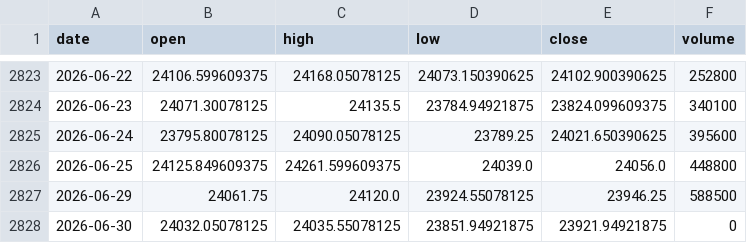
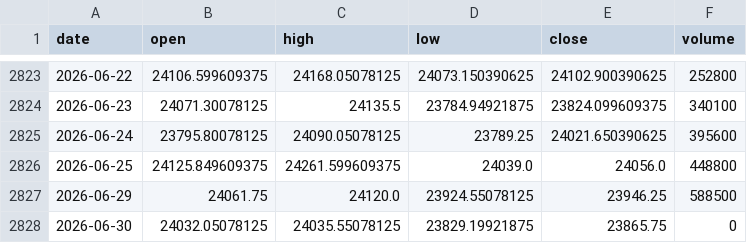
Before and after one commit to pravindev666/David-V2, a CSV file: data/nifty_daily.csv, drawn as a sheet; only a part is shown, gaps mark what is left out.

Commit message:
Auto-sync: Market data update 2026-06-30 10:26

```diff
--- a/data/nifty_daily.csv
+++ b/data/nifty_daily.csv
@@ -2827,2 +2827,2 @@ date,open,high,low,close,volume
 2026-06-29,24061.75,24120.0,23924.55078125,23946.25,588500
-2026-06-30,24032.05078125,24035.55078125,23851.94921875,23921.94921875,0
+2026-06-30,24032.05078125,24035.55078125,23829.19921875,23865.75,0
```
Also changed, not shown: data/vix_daily.csv.
